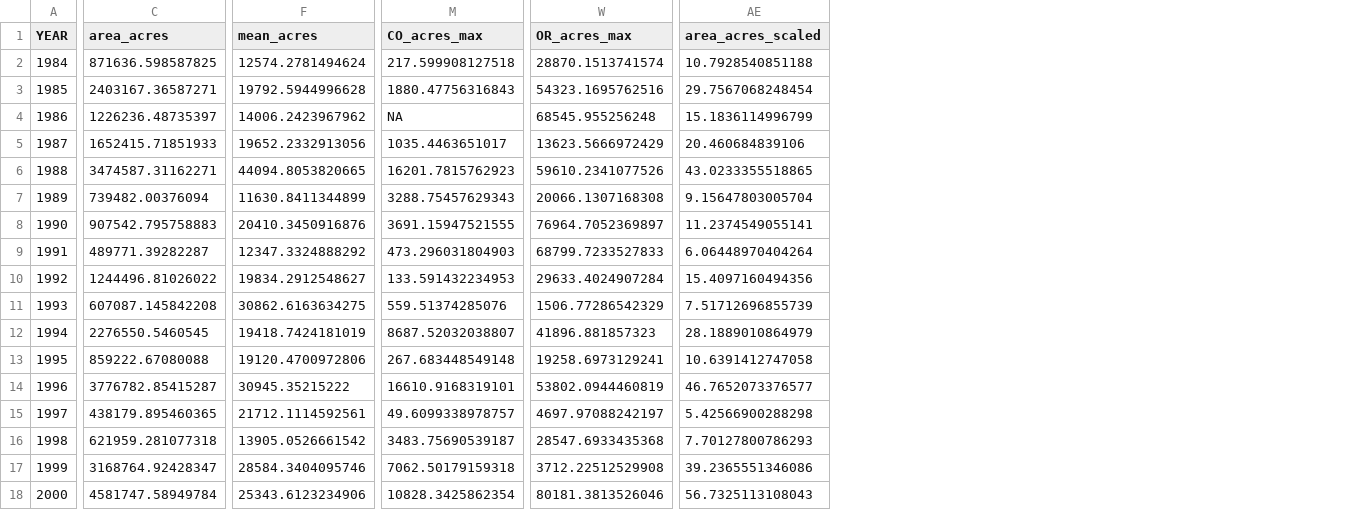
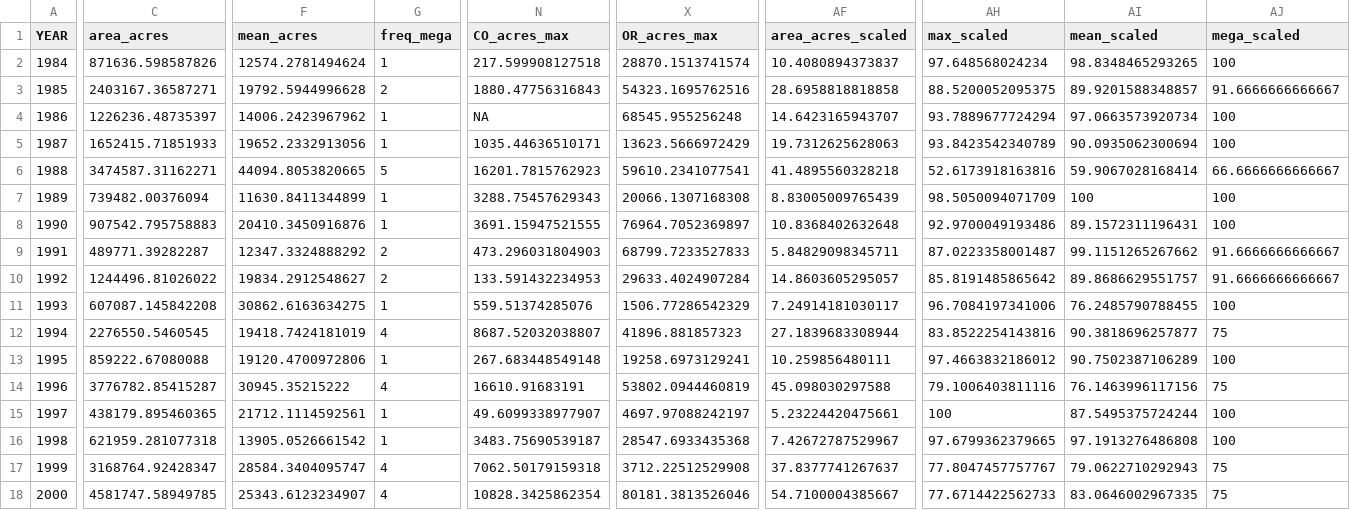
Before and after one commit to DOI-USGS/fire-hydro, a CSV file: public/data/fire_timeseries.csv, drawn as a sheet; only a part is shown, gaps mark what is left out; addresses are those after the commit; the diff covers the shown part only; the diff names each change by its address in the sheet, - before the commit and + after, or states it on an @@ line.

```diff
--- a/public/data/fire_timeseries.csv
+++ b/public/data/fire_timeseries.csv
+column G (freq_mega), rows 2-18: 1 | 2 | 1 | 1 | 5 | 1 | 1 | 2 | 2 | 1 | 4 | 1 | 4 | 1 | 1 | 4 | 4
+column AH (max_scaled), rows 2-18: 97.648568024234 | 88.5200052095375 | 93.7889677724294 | 93.8423542340789 | 52.6173918163816 | 98.5050094071709 | 92.9700049193486 | 87.0223358001487 | 85.8191485865642 | 96.7084197341006 | 83.8522254143816 | 97.4663832186012 | 79.1006403811116 | 100 | 97.6799362379665 | 77.8047457757767 | 77.6714422562733
+column AI (mean_scaled), rows 2-18: 98.8348465293265 | 89.9201588348857 | 97.0663573920734 | 90.0935062300694 | 59.9067028168414 | 100 | 89.1572311196431 | 99.1151265267662 | 89.8686629551757 | 76.2485790788455 | 90.3818696257877 | 90.7502387106289 | 76.1463996117156 | 87.5495375724244 | 97.1913276486808 | 79.0622710292943 | 83.0646002967335
+column AJ (mega_scaled), rows 2-18: 100 | 91.6666666666667 | 100 | 100 | 66.6666666666667 | 100 | 100 | 91.6666666666667 | 91.6666666666667 | 100 | 75 | 100 | 75 | 100 | 100 | 75 | 75
-C2 (area_acres): 871636.598587825
+C2 (area_acres): 871636.598587826
-AF2 (area_acres_scaled): 10.7928540851188
+AF2 (area_acres_scaled): 10.4080894373837
-AF3 (area_acres_scaled): 29.7567068248454
+AF3 (area_acres_scaled): 28.6958818818858
-AF4 (area_acres_scaled): 15.1836114996799
+AF4 (area_acres_scaled): 14.6423165943707
-N5 (CO_acres_max): 1035.4463651017
+N5 (CO_acres_max): 1035.44636510171
-AF5 (area_acres_scaled): 20.460684839106
+AF5 (area_acres_scaled): 19.7312625628063
-X6 (OR_acres_max): 59610.2341077526
+X6 (OR_acres_max): 59610.2341077541
-AF6 (area_acres_scaled): 43.0233355518865
+AF6 (area_acres_scaled): 41.4895560328218
-AF7 (area_acres_scaled): 9.15647803005704
+AF7 (area_acres_scaled): 8.83005009765439
-AF8 (area_acres_scaled): 11.2374549055141
+AF8 (area_acres_scaled): 10.8368402632648
-AF9 (area_acres_scaled): 6.06448970404264
+AF9 (area_acres_scaled): 5.84829098345711
-AF10 (area_acres_scaled): 15.4097160494356
+AF10 (area_acres_scaled): 14.8603605295057
-AF11 (area_acres_scaled): 7.51712696855739
+AF11 (area_acres_scaled): 7.24914181030117
-AF12 (area_acres_scaled): 28.1889010864979
+AF12 (area_acres_scaled): 27.1839683308944
-AF13 (area_acres_scaled): 10.6391412747058
+AF13 (area_acres_scaled): 10.259856480111
-N14 (CO_acres_max): 16610.9168319101
+N14 (CO_acres_max): 16610.91683191
-AF14 (area_acres_scaled): 46.7652073376577
+AF14 (area_acres_scaled): 45.098030297588
-N15 (CO_acres_max): 49.6099338978757
+N15 (CO_acres_max): 49.6099338977907
-AF15 (area_acres_scaled): 5.42566900288298
+AF15 (area_acres_scaled): 5.23224420475661
-AF16 (area_acres_scaled): 7.70127800786293
+AF16 (area_acres_scaled): 7.42672787529967
-F17 (mean_acres): 28584.3404095746
+F17 (mean_acres): 28584.3404095747
-AF17 (area_acres_scaled): 39.2365551346086
+AF17 (area_acres_scaled): 37.8377741267637
-C18 (area_acres): 4581747.58949784
+C18 (area_acres): 4581747.58949785
-F18 (mean_acres): 25343.6123234906
+F18 (mean_acres): 25343.6123234907
-AF18 (area_acres_scaled): 56.7325113108043
+AF18 (area_acres_scaled): 54.7100004385667
```
Also changed, not shown: 59 edited cells elsewhere in this file, 6 other files.
